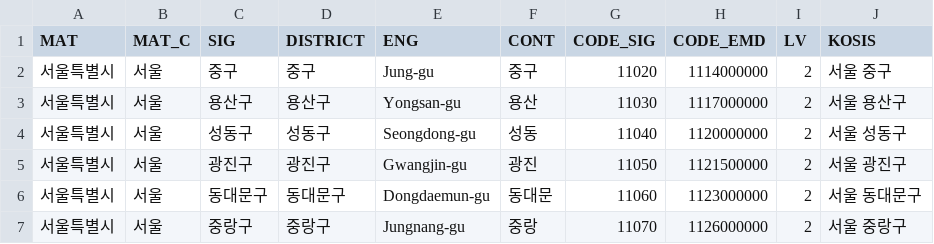
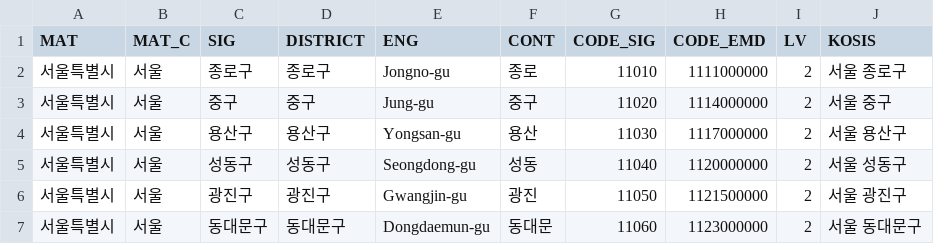
Before and after one commit to 1jsh/koreaSIG, a CSV file: korea_sigungu.csv, drawn as a sheet; only a part is shown; the shorter side is filled out with more unchanged rows.

Commit message:
Update korea_sigungu.csv

```diff
--- a/korea_sigungu.csv
+++ b/korea_sigungu.csv
@@ -1,2 +1,3 @@
 MAT,MAT_C,SIG,DISTRICT,ENG,CONT,CODE_SIG,CODE_EMD,LV,KOSIS
+서울특별시,서울,종로구,종로구,Jongno-gu,종로,"11010","1111000000","2",서울 종로구
 서울특별시,서울,중구,중구,Jung-gu,중구,"11020","1114000000","2",서울 중구
```
